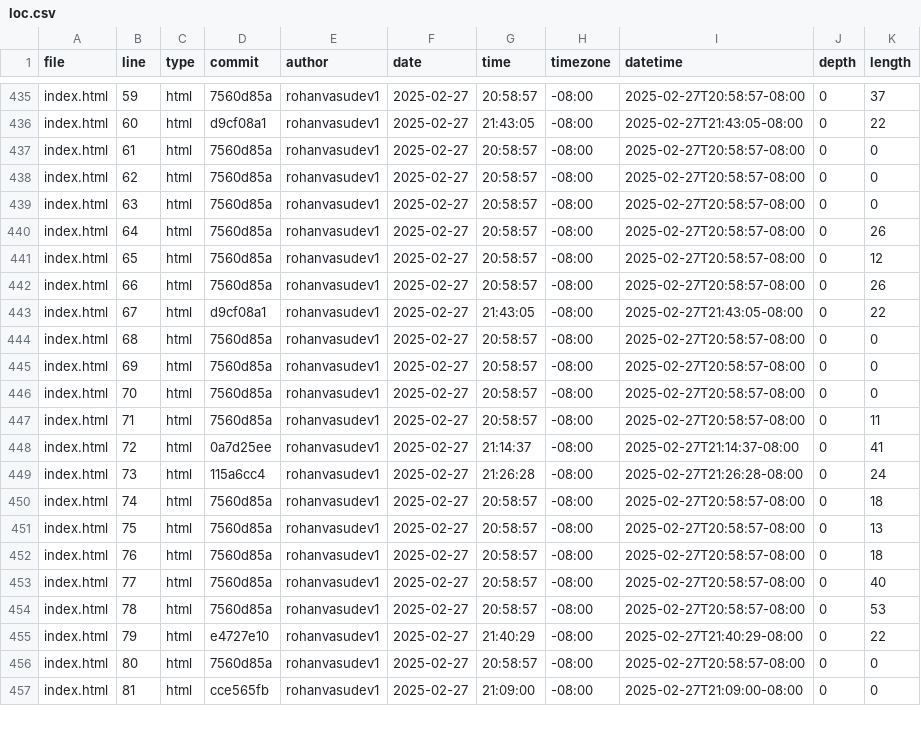
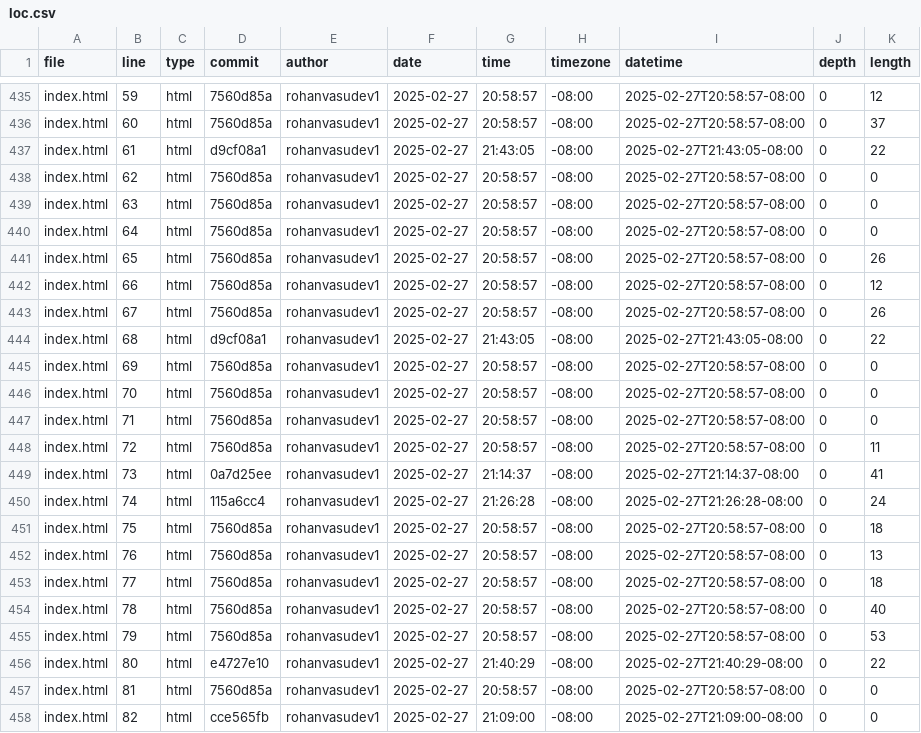
Before and after one commit to Rohanvasudev1/portfolio, a CSV file: meta/loc.csv, drawn as a sheet; only a part is shown, gaps mark what is left out; addresses are those after the commit; the diff covers the shown part only; the diff names each change by its address in the sheet, - before the commit and + after, or states it on an @@ line.

```diff
--- a/meta/loc.csv
+++ b/meta/loc.csv
-K435 (length): 37
+K435 (length): 12
-D436 (commit): d9cf08a1
+D436 (commit): 7560d85a
-G436 (time): 21:43:05
+G436 (time): 20:58:57
-I436 (datetime): 2025-02-27T21:43:05-08:00
+I436 (datetime): 2025-02-27T20:58:57-08:00
-K436 (length): 22
+K436 (length): 37
-D437 (commit): 7560d85a
+D437 (commit): d9cf08a1
-G437 (time): 20:58:57
+G437 (time): 21:43:05
-I437 (datetime): 2025-02-27T20:58:57-08:00
+I437 (datetime): 2025-02-27T21:43:05-08:00
-K437 (length): 0
+K437 (length): 22
-K440 (length): 26
+K440 (length): 0
-K441 (length): 12
+K441 (length): 26
-K442 (length): 26
+K442 (length): 12
-D443 (commit): d9cf08a1
+D443 (commit): 7560d85a
-G443 (time): 21:43:05
+G443 (time): 20:58:57
-I443 (datetime): 2025-02-27T21:43:05-08:00
+I443 (datetime): 2025-02-27T20:58:57-08:00
-K443 (length): 22
+K443 (length): 26
-D444 (commit): 7560d85a
+D444 (commit): d9cf08a1
-G444 (time): 20:58:57
+G444 (time): 21:43:05
-I444 (datetime): 2025-02-27T20:58:57-08:00
+I444 (datetime): 2025-02-27T21:43:05-08:00
-K444 (length): 0
+K444 (length): 22
-K447 (length): 11
+K447 (length): 0
+row 448: index.html | 72 | html | 7560d85a | rohanvasudev1 | 2025-02-27 | 20:58:57 | -08:00 | 2025-02-27T20:58:57-08:00 | 0 | 11
-B449 (line): 72
+B449 (line): 73
-B450 (line): 73
+B450 (line): 74
-B451 (line): 74
+B451 (line): 75
-B452 (line): 75
+B452 (line): 76
-B453 (line): 76
+B453 (line): 77
-B454 (line): 77
+B454 (line): 78
-B455 (line): 78
+B455 (line): 79
-B456 (line): 79
+B456 (line): 80
-B457 (line): 80
+B457 (line): 81
-B458 (line): 81
+B458 (line): 82
```
Also changed, not shown: 1 added row, 1 removed row and 102 edited cells elsewhere in this file.
